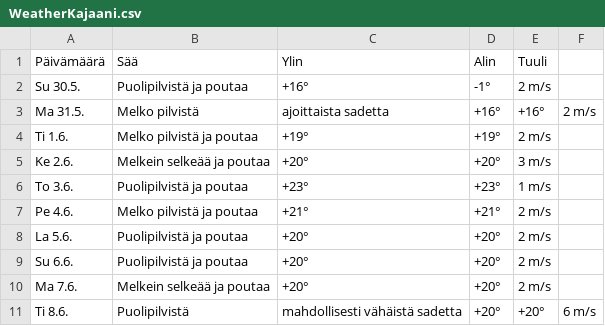
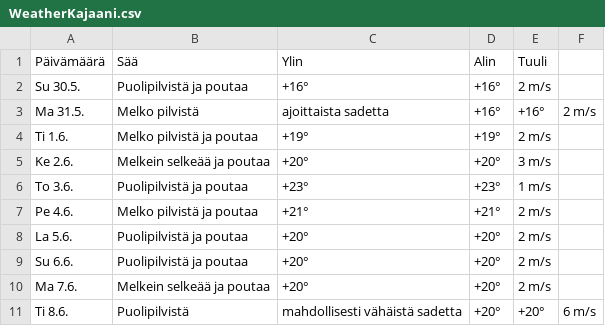
Before and after one commit to edwsqa/Crawler, a CSV file: files/WeatherKajaani.csv, drawn as a sheet.

```diff
--- a/files/WeatherKajaani.csv
+++ b/files/WeatherKajaani.csv
@@ -1,3 +1,3 @@
 Päivämäärä, Sää, Ylin, Alin, Tuuli
-Su 30.5.,Puolipilvistä ja poutaa,+16°,-1°,2 m/s
+Su 30.5.,Puolipilvistä ja poutaa,+16°,+16°,2 m/s
 Ma 31.5.,Melko pilvistä, ajoittaista sadetta,+16°,+16°,2 m/s
```
Also changed, not shown: files/products2.csv.
